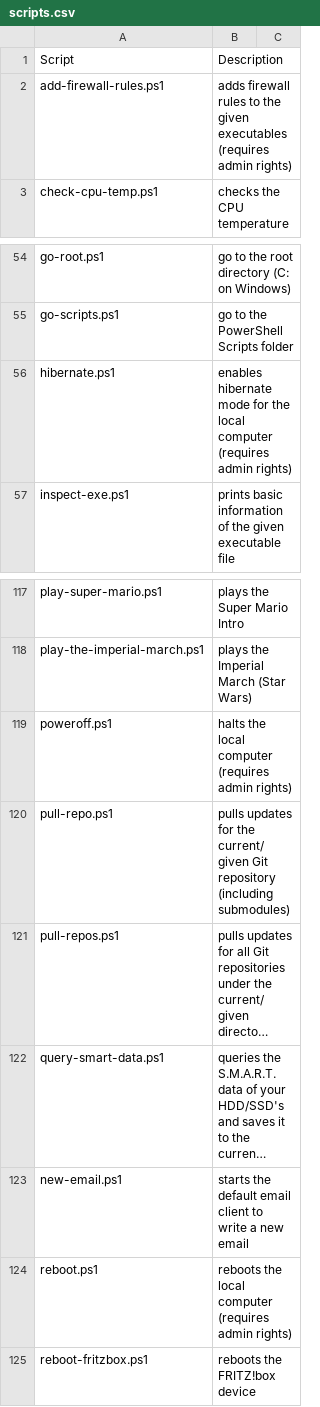
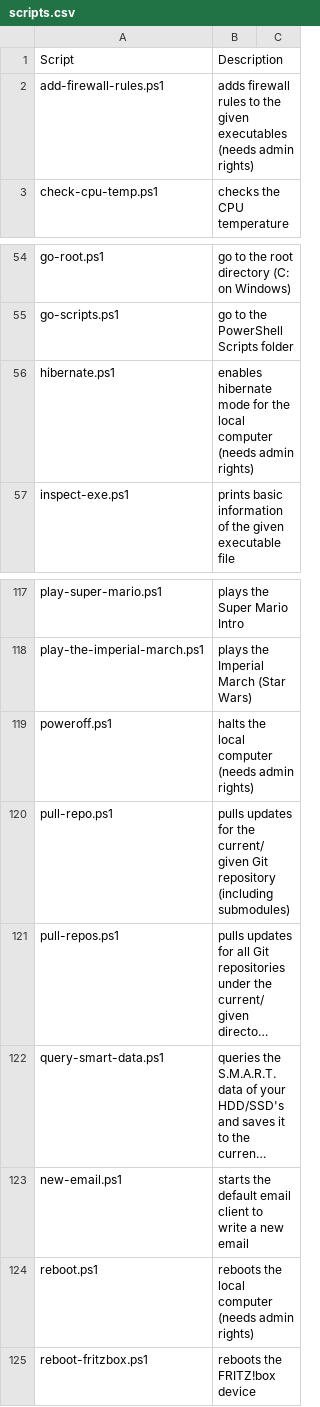
Before and after one commit to fleschutz/PowerShell, a CSV file: Data/scripts.csv, drawn as a sheet; only a part is shown, gaps mark what is left out; long unchanged cells end in …; the diff names each change by its address in the sheet, - before the commit and + after, or states it on an @@ line.

Commit message:
Update scripts.csv

```diff
--- a/Data/scripts.csv
+++ b/Data/scripts.csv
-B2: …given executables (requires admin rights)
+B2: …given executables (needs admin rights)
-B56: …local computer (requires admin rights)
+B56: …local computer (needs admin rights)
-B119: …local computer (requires admin rights)
+B119: …local computer (needs admin rights)
-B124: …local computer (requires admin rights)
+B124: …local computer (needs admin rights)
```
